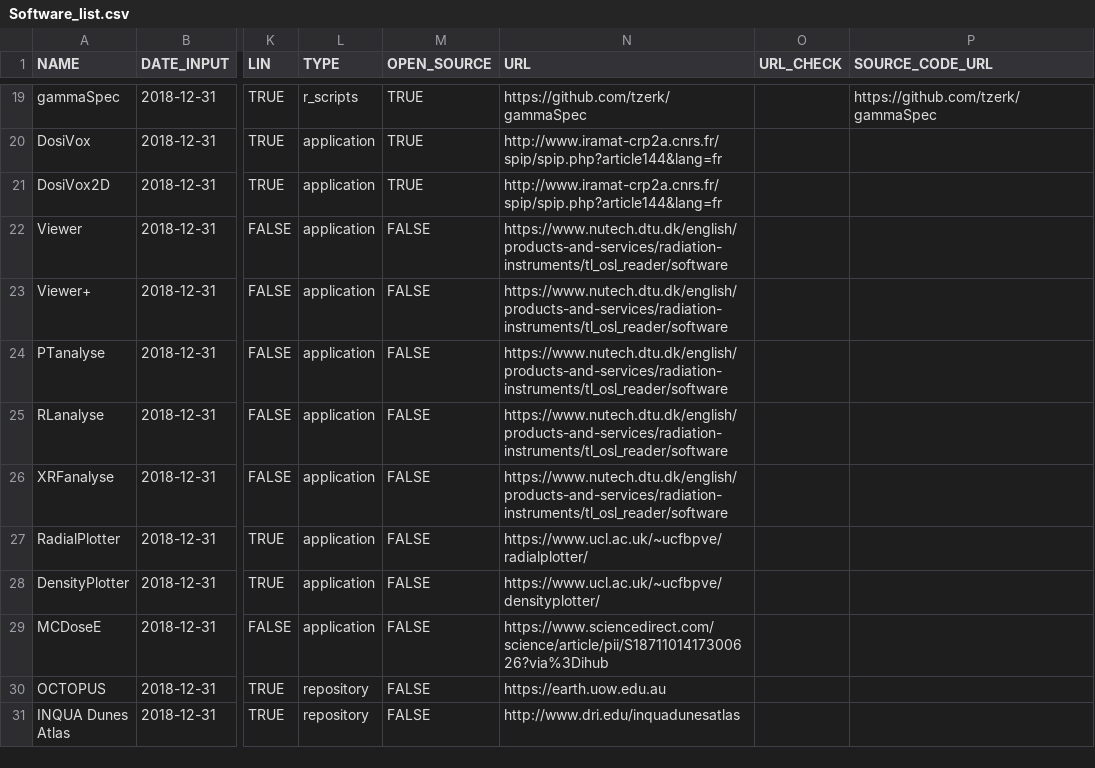
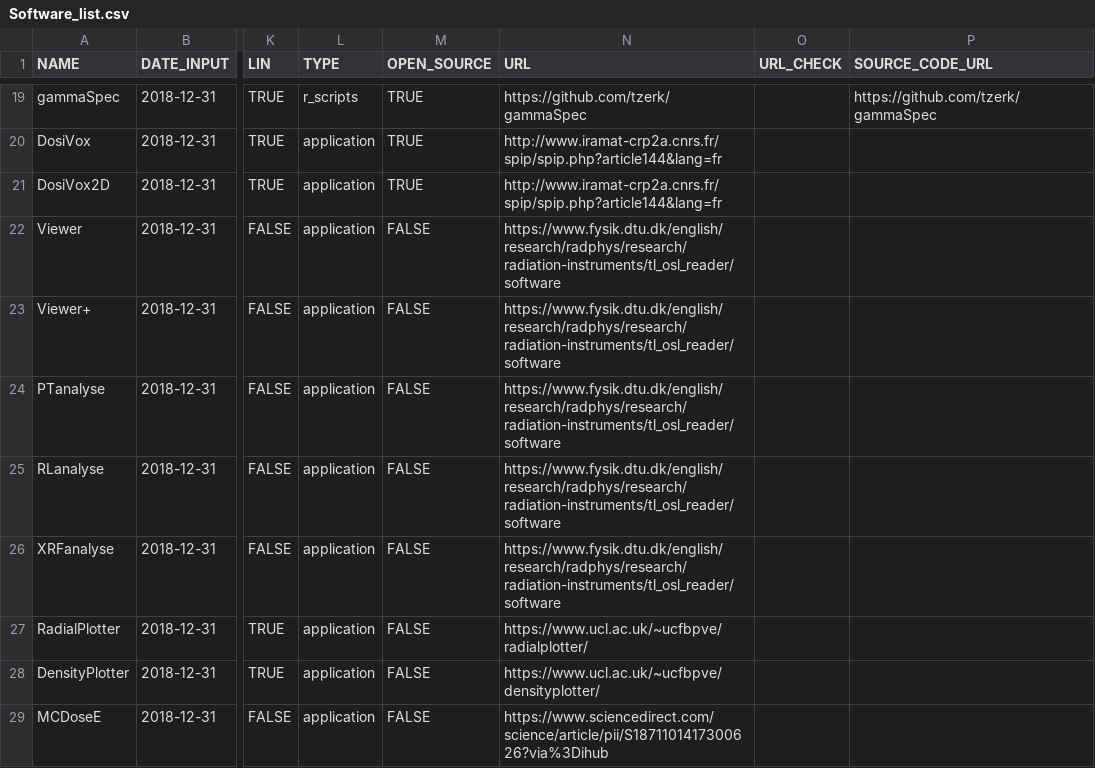
Before and after one commit to RLumSK/luminescence-tv, a CSV file: Input/Software_list.csv, drawn as a sheet; only a part is shown, gaps mark what is left out; the shorter side is filled out with more unchanged rows; the diff names each change by its address in the sheet, - before the commit and + after, or states it on an @@ line.

Commit message:
Update links and re-run list creation

```diff
--- a/Input/Software_list.csv
+++ b/Input/Software_list.csv
-N22:N26 (URL): https://www.nutech.dtu.dk/english/products-and-services/radiation-instruments/tl_osl_reader/software
+N22:N26 (URL): https://www.fysik.dtu.dk/english/research/radphys/research/radiation-instruments/tl_osl_reader/software
```
Also changed, not shown: 4 other files.
